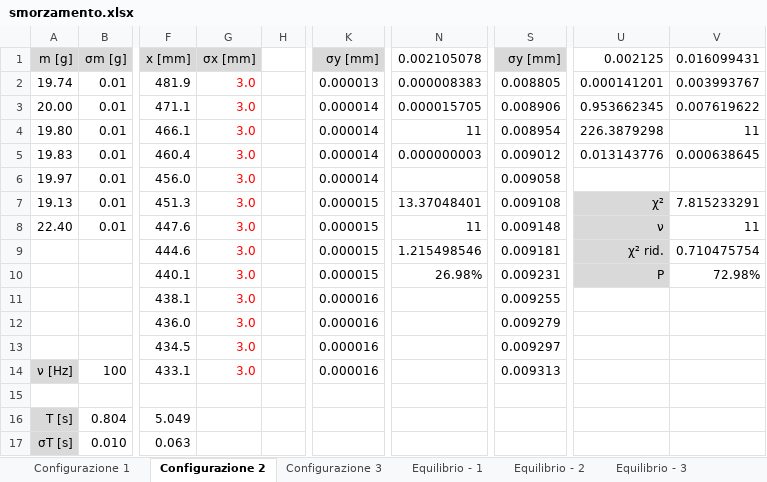
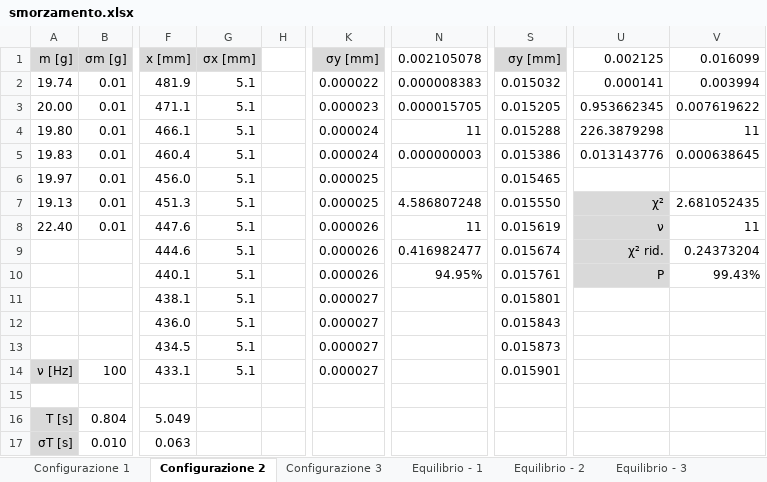
Before and after one commit to LeonardoCerasi/lab_stat, an Excel workbook: Oscillazioni/smorzamento.xlsx, sheet Configurazione 2, drawn as a sheet; only a part is shown, gaps mark what is left out; values as stored, in another font and other column widths than the file's, no borders; the diff names each change by its address in the sheet, - before the commit and + after, or states it on an @@ line.

```diff
--- a/Oscillazioni/smorzamento.xlsx (sheet Configurazione 2)
+++ b/Oscillazioni/smorzamento.xlsx (sheet Configurazione 2)
-V1: 0.016099431
+V1: 0.016099
-G2:G14 (σx [mm]): 3.0
+G2:G14 (σx [mm]): 5.1
-G2:G14 text colour: #FF0000
+G2:G14 text colour: black
-K2 (σy [mm]): 0.000013
+K2 (σy [mm]): 0.000022
-S2 (σy [mm]): 0.008805
+S2 (σy [mm]): 0.015032
-U2 (0.002125): 0.000141201
+U2 (0.002125): 0.000141
-V2 (0.016099): 0.003993767
+V2 (0.016099): 0.003994
-K3 (σy [mm]): 0.000014
+K3 (σy [mm]): 0.000023
-S3 (σy [mm]): 0.008906
+S3 (σy [mm]): 0.015205
-K4:K5 (σy [mm]): 0.000014
+K4:K5 (σy [mm]): 0.000024
-S4 (σy [mm]): 0.008954
+S4 (σy [mm]): 0.015288
-S5 (σy [mm]): 0.009012
+S5 (σy [mm]): 0.015386
-K6 (σy [mm]): 0.000014
+K6 (σy [mm]): 0.000025
-S6 (σy [mm]): 0.009058
+S6 (σy [mm]): 0.015465
-K7 (σy [mm]): 0.000015
+K7 (σy [mm]): 0.000025
-N7 (0.002105078): 13.37048401
+N7 (0.002105078): 4.586807248
-S7 (σy [mm]): 0.009108
+S7 (σy [mm]): 0.015550
-V7 (0.016099): 7.815233291
+V7 (0.016099): 2.681052435
-K8:K10 (σy [mm]): 0.000015
+K8:K10 (σy [mm]): 0.000026
-S8 (σy [mm]): 0.009148
+S8 (σy [mm]): 0.015619
-N9 (0.002105078): 1.215498546
+N9 (0.002105078): 0.416982477
-S9 (σy [mm]): 0.009181
+S9 (σy [mm]): 0.015674
-V9 (0.016099): 0.710475754
+V9 (0.016099): 0.24373204
-N10 (0.002105078): 26.98%
+N10 (0.002105078): 94.95%
-S10 (σy [mm]): 0.009231
+S10 (σy [mm]): 0.015761
-V10 (0.016099): 72.98%
+V10 (0.016099): 99.43%
-K11:K14 (σy [mm]): 0.000016
+K11:K14 (σy [mm]): 0.000027
-S11 (σy [mm]): 0.009255
+S11 (σy [mm]): 0.015801
-S12 (σy [mm]): 0.009279
+S12 (σy [mm]): 0.015843
-S13 (σy [mm]): 0.009297
+S13 (σy [mm]): 0.015873
-S14 (σy [mm]): 0.009313
+S14 (σy [mm]): 0.015901
```
Also changed, not shown: sheet Configurazione 3, sheet Configurazione 1, sheet Oscillazione -2, sheet Oscillazione - 3, sheet Oscillazione - 1, 4 other files.
